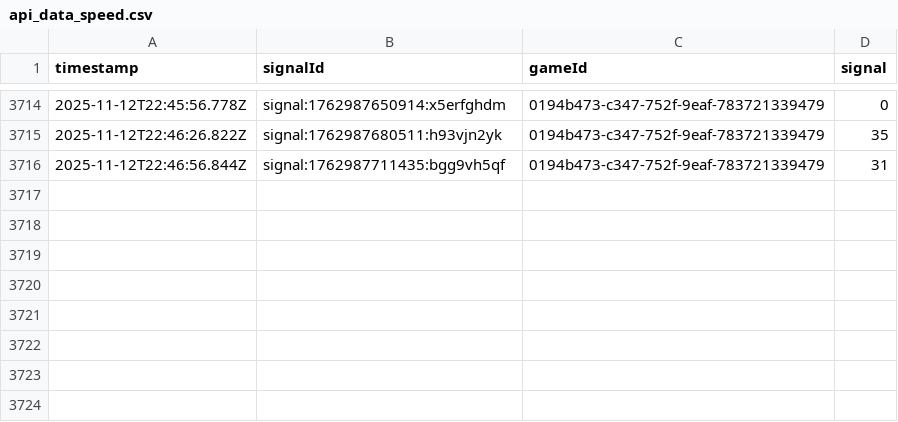
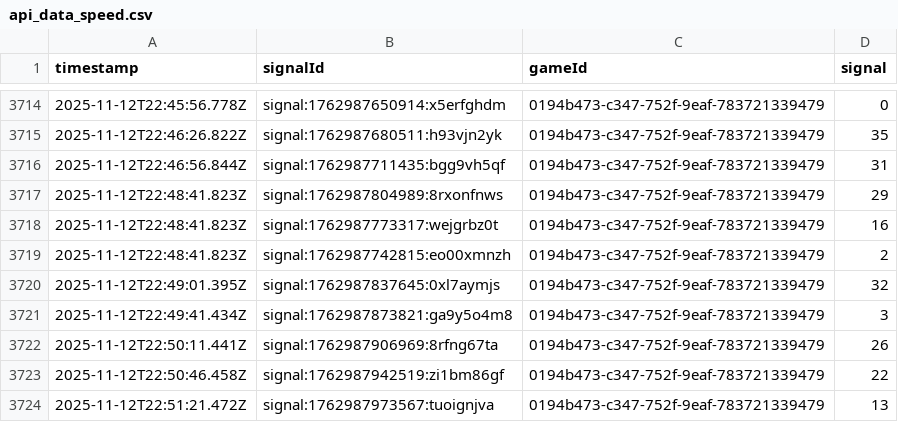
Before and after one commit to programadorFB/roleta3, a CSV file: api_data_speed.csv, drawn as a sheet; only a part is shown, gaps mark what is left out; the diff names each change by its address in the sheet, - before the commit and + after, or states it on an @@ line.

```diff
--- a/api_data_speed.csv
+++ b/api_data_speed.csv
+row 3717: 2025-11-12T22:48:41.823Z | signal:1762987804989:8rxonfnws | 0194b473-c347-752f-9eaf-783721339479 | 29
+row 3718: 2025-11-12T22:48:41.823Z | signal:1762987773317:wejgrbz0t | 0194b473-c347-752f-9eaf-783721339479 | 16
+row 3719: 2025-11-12T22:48:41.823Z | signal:1762987742815:eo00xmnzh | 0194b473-c347-752f-9eaf-783721339479 | 2
+row 3720: 2025-11-12T22:49:01.395Z | signal:1762987837645:0xl7aymjs | 0194b473-c347-752f-9eaf-783721339479 | 32
+row 3721: 2025-11-12T22:49:41.434Z | signal:1762987873821:ga9y5o4m8 | 0194b473-c347-752f-9eaf-783721339479 | 3
+row 3722: 2025-11-12T22:50:11.441Z | signal:1762987906969:8rfng67ta | 0194b473-c347-752f-9eaf-783721339479 | 26
+row 3723: 2025-11-12T22:50:46.458Z | signal:1762987942519:zi1bm86gf | 0194b473-c347-752f-9eaf-783721339479 | 22
+row 3724: 2025-11-12T22:51:21.472Z | signal:1762987973567:tuoignjva | 0194b473-c347-752f-9eaf-783721339479 | 13
```
Also changed, not shown: api_data_brasileira.csv, api_data_immersive.csv, 3 other files.
